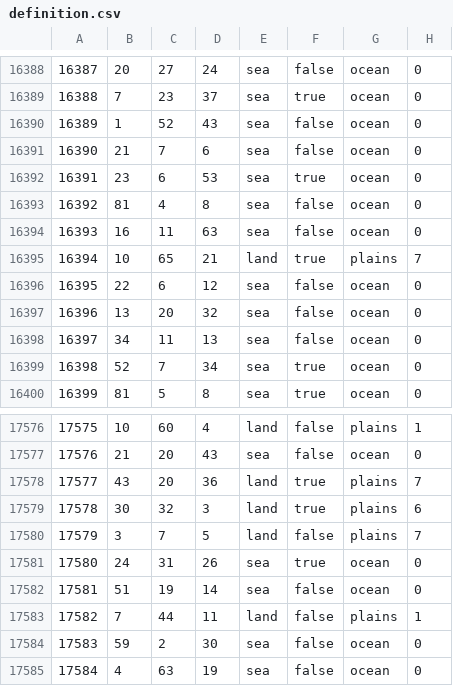
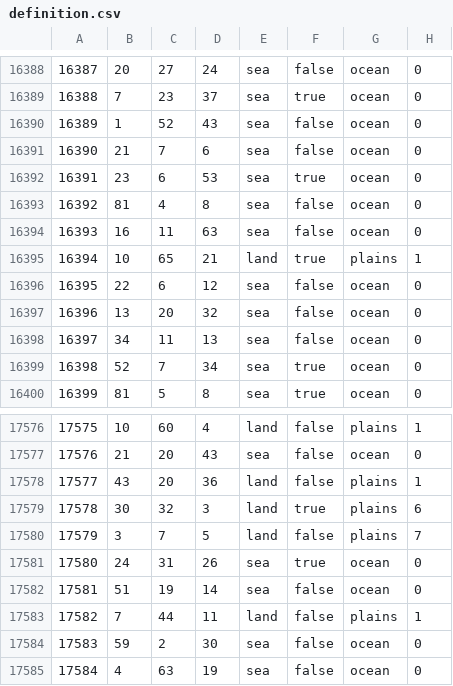
Before and after one commit to EdouardSaladier/Magna-Europa-Reloaded, a CSV file: map/definition.csv, drawn as a sheet; only a part is shown, gaps mark what is left out.

```diff
--- a/map/definition.csv
+++ b/map/definition.csv
@@ -16394,3 +16394,3 @@
 16393;16;11;63;sea;false;ocean;0
-16394;10;65;21;land;true;plains;7
+16394;10;65;21;land;true;plains;1
 16395;22;6;12;sea;false;ocean;0
@@ -17577,3 +17577,3 @@
 17576;21;20;43;sea;false;ocean;0
-17577;43;20;36;land;true;plains;7
+17577;43;20;36;land;false;plains;1
 17578;30;32;3;land;true;plains;6
```
Also changed, not shown: map/adjacencies.csv, 18 other files.
